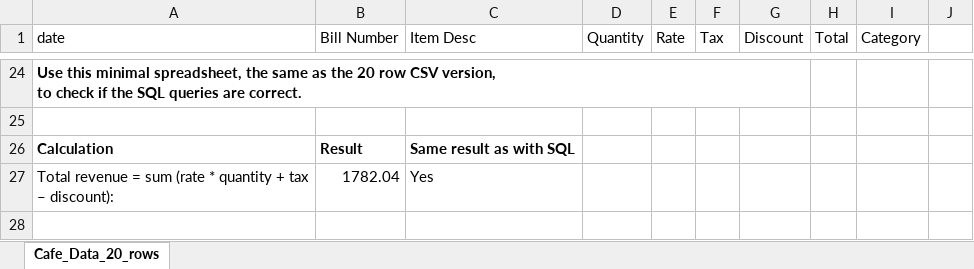
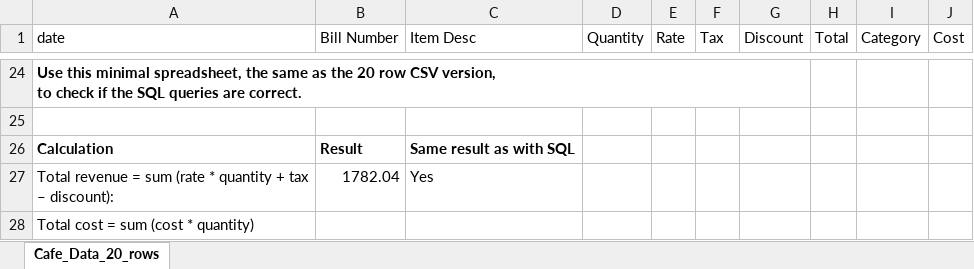
Before and after one commit to asgervelling/DIS-project, an Excel workbook: data/Cafe_Data_20_rows_excel_check.xlsx, sheet Cafe_Data_20_rows, drawn as a sheet; only a part is shown, gaps mark what is left out; values as stored, in another font and other column widths than the file's, no borders; the diff names each change by its address in the sheet, - before the commit and + after, or states it on an @@ line.

Commit message:
Made synthesizing costs of menu items deterministic

```diff
--- a/data/Cafe_Data_20_rows_excel_check.xlsx (sheet Cafe_Data_20_rows)
+++ b/data/Cafe_Data_20_rows_excel_check.xlsx (sheet Cafe_Data_20_rows)
-J1: (empty)
+J1: Cost
+row 28: Total cost = sum (cost * quantity)
```
Also changed, not shown: 3 other files.
